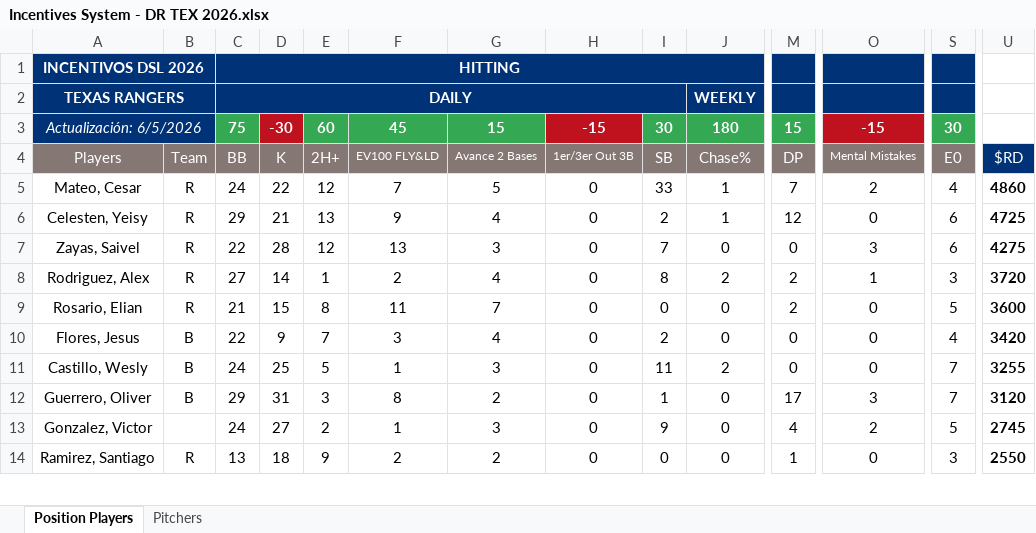
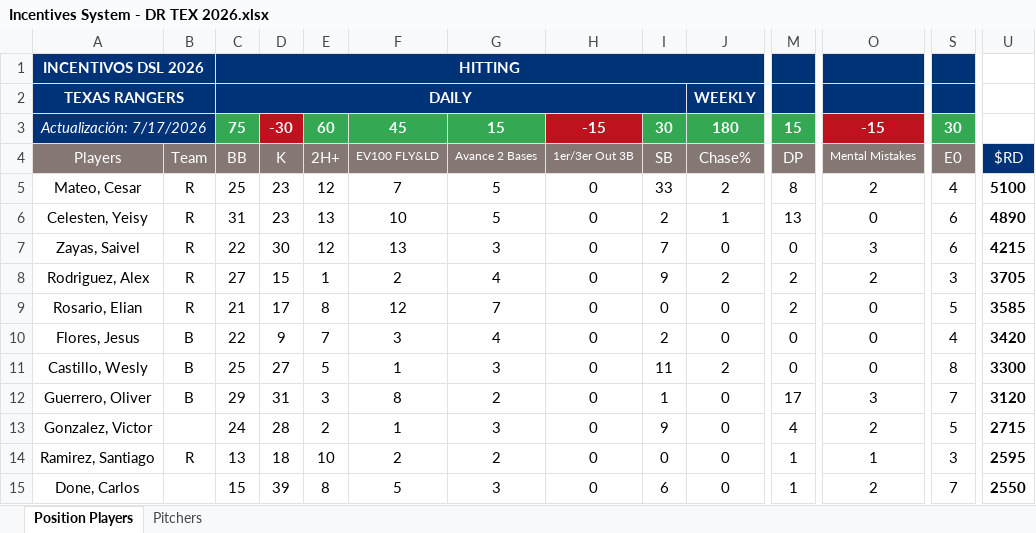
Before and after one commit to AlfredoGIIB/rangers-incentive-league, an Excel workbook: Incentives System - DR TEX 2026.xlsx, sheet Position Players, drawn as a sheet; only a part is shown, gaps mark what is left out; values as stored, in another font and other column widths than the file's, no borders; charts and pictures and conditional formats not drawn; rows hold the shown columns only; the diff covers the shown part only; the diff names each change by its address in the sheet, - before the commit and + after, or states it on an @@ line.

Commit message:
Add files via upload

```diff
--- a/Incentives System - DR TEX 2026.xlsx (sheet Position Players)
+++ b/Incentives System - DR TEX 2026.xlsx (sheet Position Players)
-A3: Actualización: 6/5/2026
+A3: Actualización: 7/17/2026
-C5: 24
+C5: 25
-D5: 22
+D5: 23
-J5: 1
+J5: 2
-M5: 7
+M5: 8
-U5: 4860
+U5: 5100
-C6: 29
+C6: 31
-D6: 21
+D6: 23
-F6: 9
+F6: 10
-G6: 4
+G6: 5
-M6: 12
+M6: 13
-U6: 4725
+U6: 4890
-D7: 28
+D7: 30
-U7: 4275
+U7: 4215
-D8: 14
+D8: 15
-I8: 8
+I8: 9
-O8: 1
+O8: 2
-U8: 3720
+U8: 3705
-D9: 15
+D9: 17
-F9: 11
+F9: 12
-U9: 3600
+U9: 3585
-C11: 24
+C11: 25
-D11: 25
+D11: 27
-S11: 7
+S11: 8
-U11: 3255
+U11: 3300
-D13: 27
+D13: 28
-U13: 2745
+U13: 2715
-E14: 9
+E14: 10
-O14: 0
+O14: 1
-U14: 2550
+U14: 2595
+row 15: Done, Carlos | B | 15 | 39 | 8 | 5 | 3 | 0 | 6 | 0 | 1 | 2 | 7 | 2550
```
Also changed, not shown: 4 added rows, 5 removed rows and 28 edited cells elsewhere in this sheet, sheet Pitchers, formulas that keep their value.
